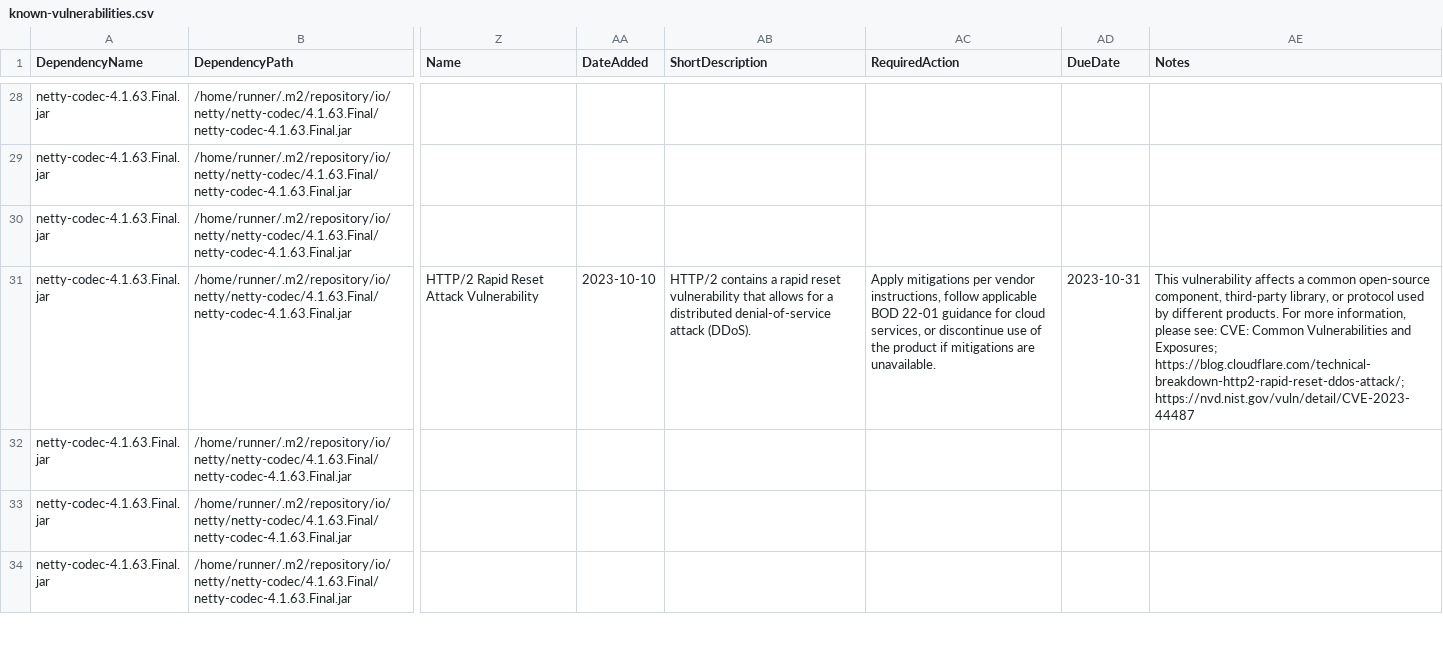
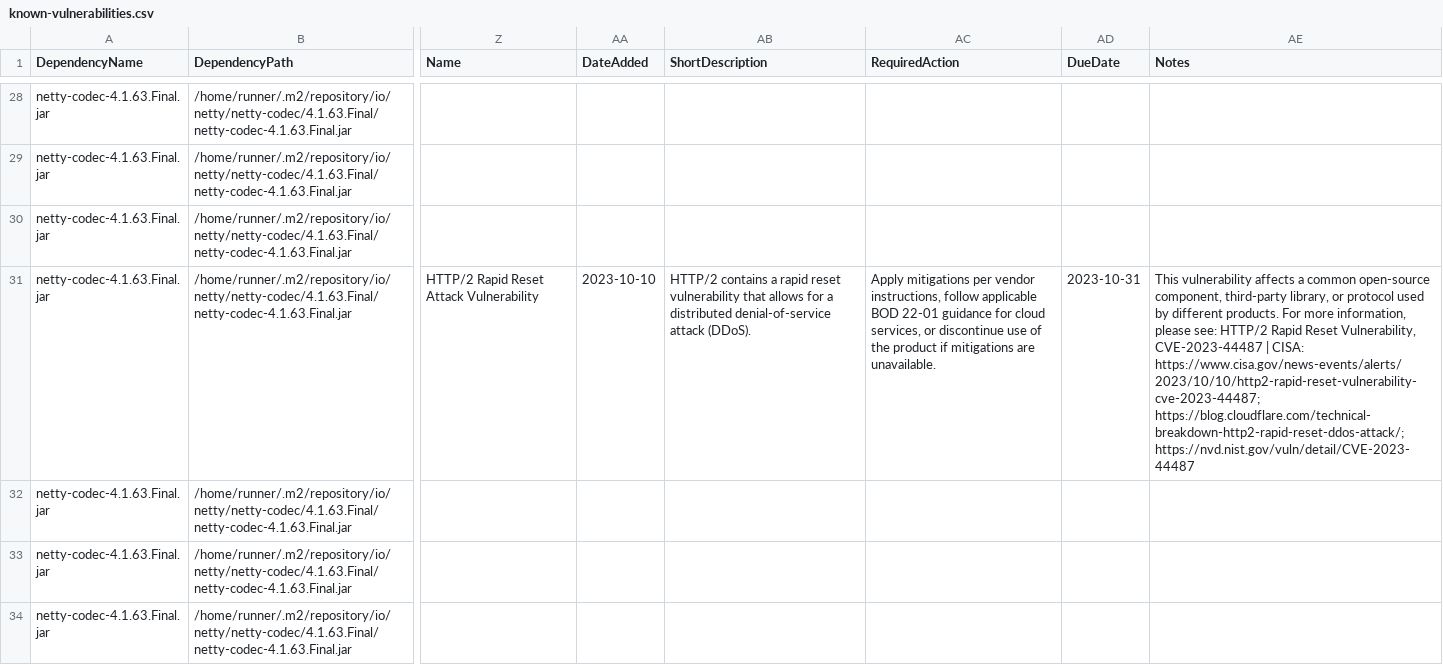
Before and after one commit to piotr-yuxuan/tsv-processing, a CSV file: doc/known-vulnerabilities.csv, drawn as a sheet; only a part is shown, gaps mark what is left out; the diff covers the shown part only; the diff names each change by its address in the sheet, - before the commit and + after, or states it on an @@ line.

Commit message:
Update known vulnerabilities

```diff
--- a/doc/known-vulnerabilities.csv
+++ b/doc/known-vulnerabilities.csv
-AE31 (Notes): …please see: CVE: Common Vulnerabilities and Exposures; https://blog.cloudflare.com/technical-breakdown-http2-rapid-reset-ddos-attack/; https://nvd.nist.gov/vuln/detail/CVE-2023-44487
+AE31 (Notes): …please see: HTTP/2 Rapid Reset Vulnerability, CVE-2023-44487 | CISA: https://www.cisa.gov/news-events/alerts/2023/10/10/http2-rapid-reset-vulnerability-cve-2023-44487; https://blog.cloudflare.com/technical-breakdown-http2-rapid-reset-ddos-attack/; https://nvd.nist.gov/vuln/detail/CVE-2023-44487
```
Also changed, not shown: 3 edited cells elsewhere in this file.
